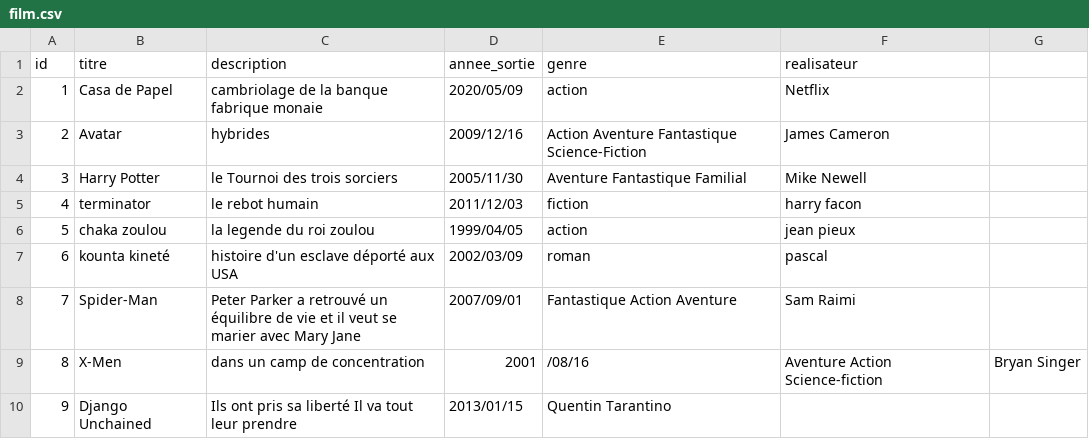
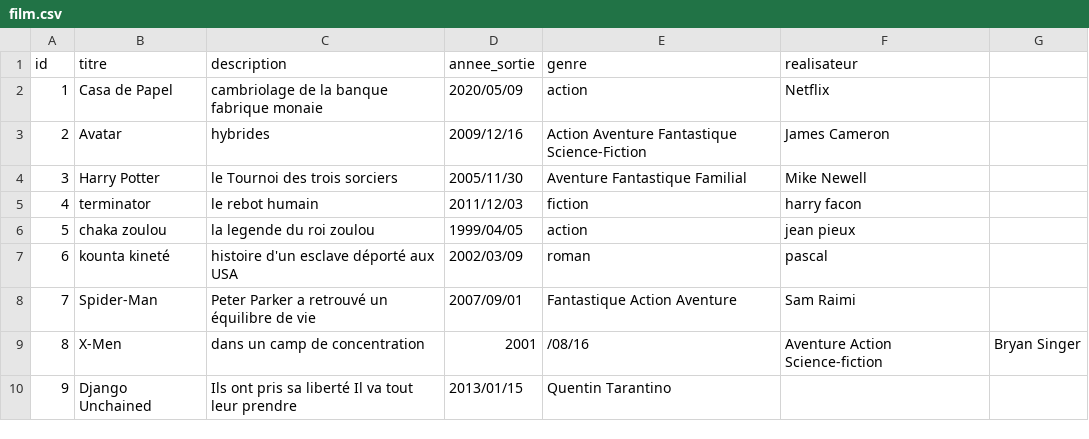
Before and after one commit to aissatouSenghor95/ANNUAIRE_FILM, a CSV file: film.csv, drawn as a sheet.

Commit message:
Update film.csv

```diff
--- a/film.csv
+++ b/film.csv
@@ -7,3 +7,3 @@ id,titre,description,annee_sortie,genre,realisateur
 6,kounta kineté,histoire d'un esclave déporté aux USA,2002/03/09,roman,pascal
-7,Spider-Man,Peter Parker a retrouvé un équilibre de vie et il veut se marier avec Mary Jane,2007/09/01,Fantastique Action Aventure,Sam Raimi
+7,Spider-Man,Peter Parker a retrouvé un équilibre de vie,2007/09/01,Fantastique Action Aventure,Sam Raimi
 8,X-Men,dans un camp de concentration,2001,/08/16,Aventure Action Science-fiction,Bryan Singer
```
